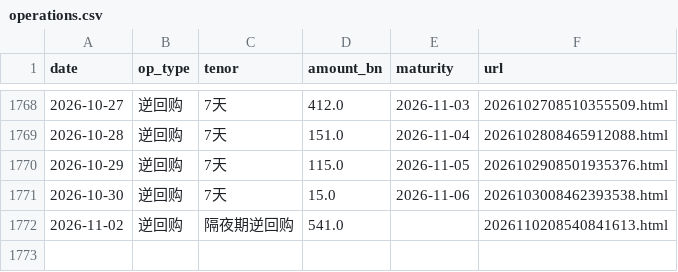
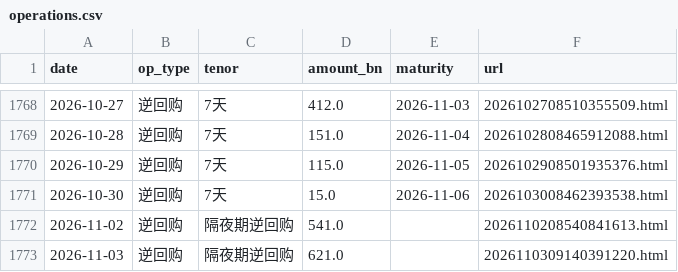
Before and after one commit to Slavduja/PBOC, a CSV file: output/operations.csv, drawn as a sheet; only a part is shown, gaps mark what is left out.

```diff
--- a/output/operations.csv
+++ b/output/operations.csv
@@ -1772 +1772,2 @@ date,op_type,tenor,amount_bn,maturity,url
 2026-11-02,逆回购,隔夜期逆回购,541.0,,2026110208540841613.html
+2026-11-03,逆回购,隔夜期逆回购,621.0,,2026110309140391220.html
```
Also changed, not shown: output/markets.csv, output/pboc_liquidity.csv, 2 other files.
